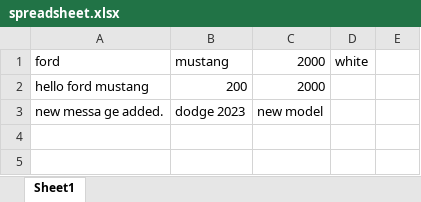
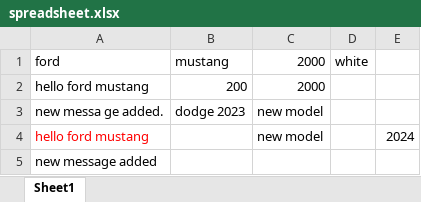
Before and after one commit to rokibny24/classlearning1, an Excel workbook: spreadsheet.xlsx, sheet Sheet1, drawn as a sheet; values as stored, in another font and other column widths than the file's, no borders; the diff names each change by its address in the sheet, - before the commit and + after, or states it on an @@ line.

Commit message:
ford new model added

```diff
--- a/spreadsheet.xlsx (sheet Sheet1)
+++ b/spreadsheet.xlsx (sheet Sheet1)
+row 4: hello ford mustang |  | new model |  | 2024
+row 5: new message added
```
